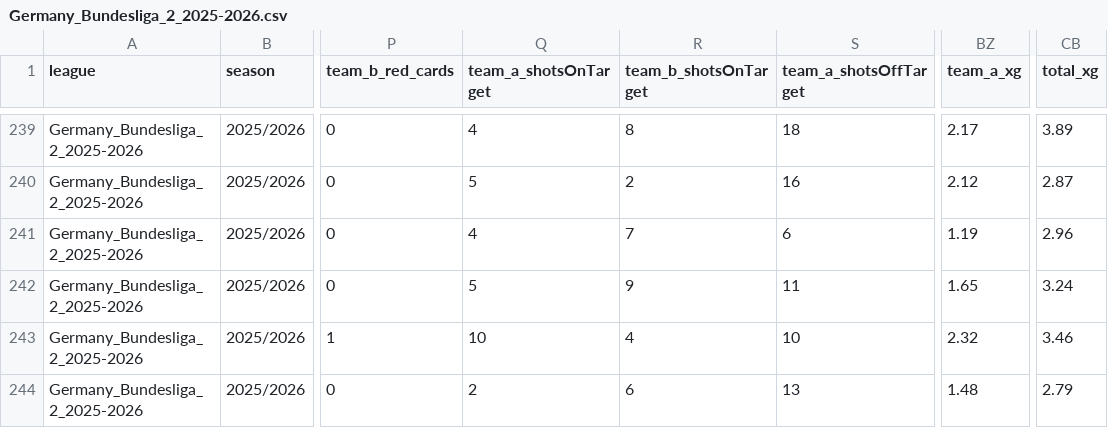
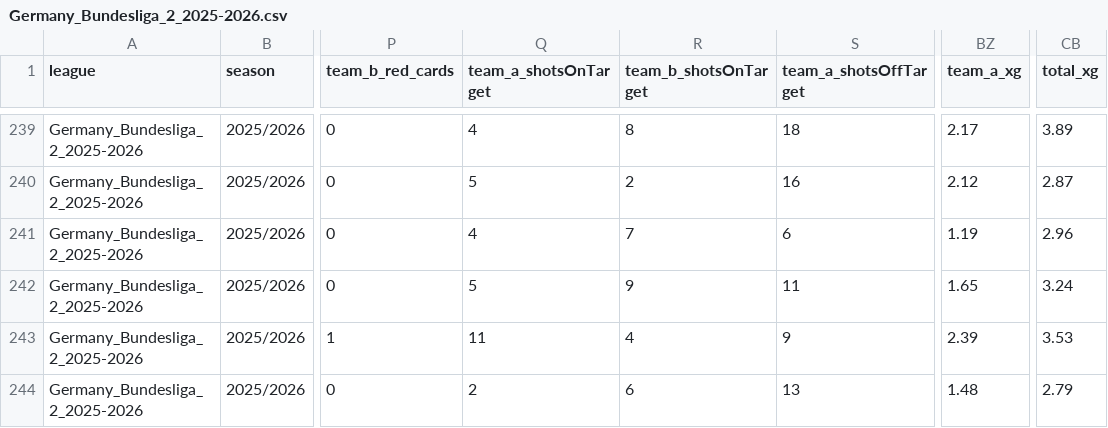
Before and after one commit to aimidas1/aimidas1, a CSV file: csv/matches/leagues/Germany_Bundesliga_2_2025-2026.csv, drawn as a sheet; only a part is shown, gaps mark what is left out; the diff names each change by its address in the sheet, - before the commit and + after, or states it on an @@ line.

Commit message:
Update Germany_Bundesliga_2_2025-2026 matches

```diff
--- a/csv/matches/leagues/Germany_Bundesliga_2_2025-2026.csv
+++ b/csv/matches/leagues/Germany_Bundesliga_2_2025-2026.csv
-Q243 (team_a_shotsOnTarget): 10
+Q243 (team_a_shotsOnTarget): 11
-S243 (team_a_shotsOffTarget): 10
+S243 (team_a_shotsOffTarget): 9
-BZ243 (team_a_xg): 2.32
+BZ243 (team_a_xg): 2.39
-CB243 (total_xg): 3.46
+CB243 (total_xg): 3.53
```
